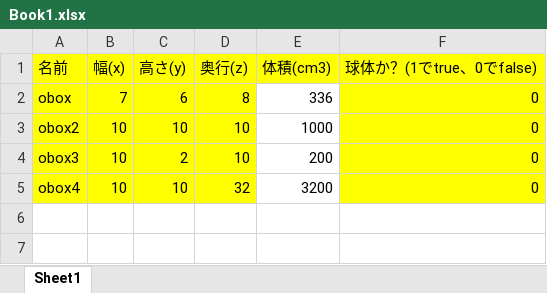
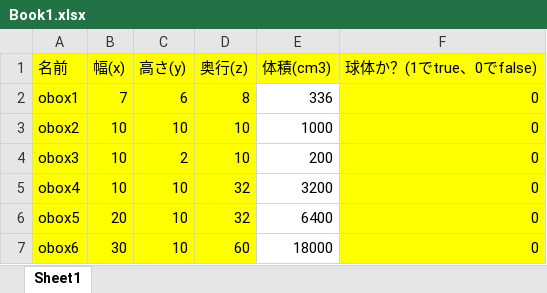
Before and after one commit to komura-athushi/kgEngine, an Excel workbook: PythonApplication1/PythonApplication1/file/Book1.xlsx, sheet Sheet1, drawn as a sheet; values as stored, in another font and other column widths than the file's, no borders; the diff names each change by its address in the sheet, - before the commit and + after, or states it on an @@ line.

```diff
--- a/PythonApplication1/PythonApplication1/file/Book1.xlsx (sheet Sheet1)
+++ b/PythonApplication1/PythonApplication1/file/Book1.xlsx (sheet Sheet1)
-A2 (名前): obox
+A2 (名前): obox1
+row 6: obox5 | 20 | 10 | 32 | 6400 | 0
+row 7: obox6 | 30 | 10 | 60 | 18000 | 0
```
Also changed, not shown: 24 other files.
